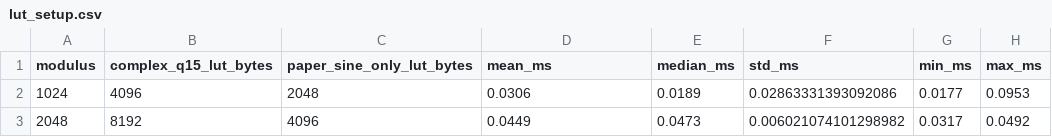
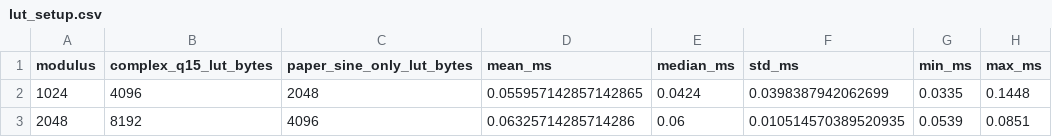
Before and after one commit to heejun1105/phase-ring-plp-benchmark, a CSV file: results/lut_setup.csv, drawn as a sheet.

```diff
--- a/results/lut_setup.csv
+++ b/results/lut_setup.csv
@@ -1,3 +1,3 @@
 modulus,complex_q15_lut_bytes,paper_sine_only_lut_bytes,mean_ms,median_ms,std_ms,min_ms,max_ms
-1024,4096,2048,0.0306,0.0189,0.02863331393092086,0.0177,0.0953
-2048,8192,4096,0.0449,0.0473,0.006021074101298982,0.0317,0.0492
+1024,4096,2048,0.055957142857142865,0.0424,0.0398387942062699,0.0335,0.1448
+2048,8192,4096,0.06325714285714286,0.06,0.010514570389520935,0.0539,0.0851
```
Also changed, not shown: results/benchmark.csv, results/noise_benchmark.csv, 35 other files.
